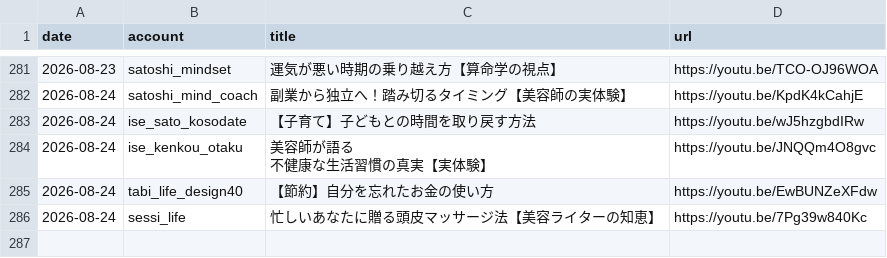
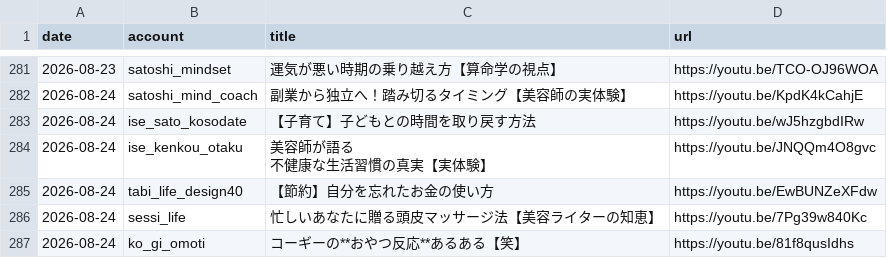
Before and after one commit to iseise0226/sns-automation, a CSV file: data/post_log.csv, drawn as a sheet; only a part is shown, gaps mark what is left out.

Commit message:
chore: WF6 topic progress - ko_gi_omoti

```diff
--- a/data/post_log.csv
+++ b/data/post_log.csv
@@ -287 +287,2 @@ date,account,title,url
 2026-08-24,sessi_life,"忙しいあなたに贈る頭皮マッサージ法【美容ライターの知恵】",https://youtu.be/7Pg39w840Kc
+2026-08-24,ko_gi_omoti,"コーギーの**おやつ反応**あるある【笑】",https://youtu.be/81f8qusIdhs
```
Also changed, not shown: 1 other file.
